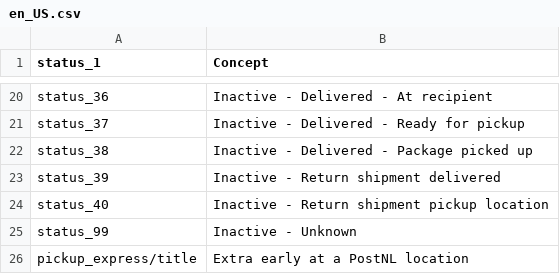
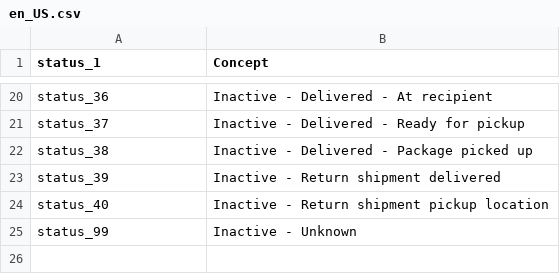
Before and after one commit to myparcelbe/magento, a CSV file: i18n/en_US.csv, drawn as a sheet; only a part is shown, gaps mark what is left out; the diff names each change by its address in the sheet, - before the commit and + after, or states it on an @@ line.

```diff
--- a/i18n/en_US.csv
+++ b/i18n/en_US.csv
-row 26: pickup_express/title | Extra early at a PostNL location
```
Also changed, not shown: i18n/nl_NL.csv, 7 other files.
